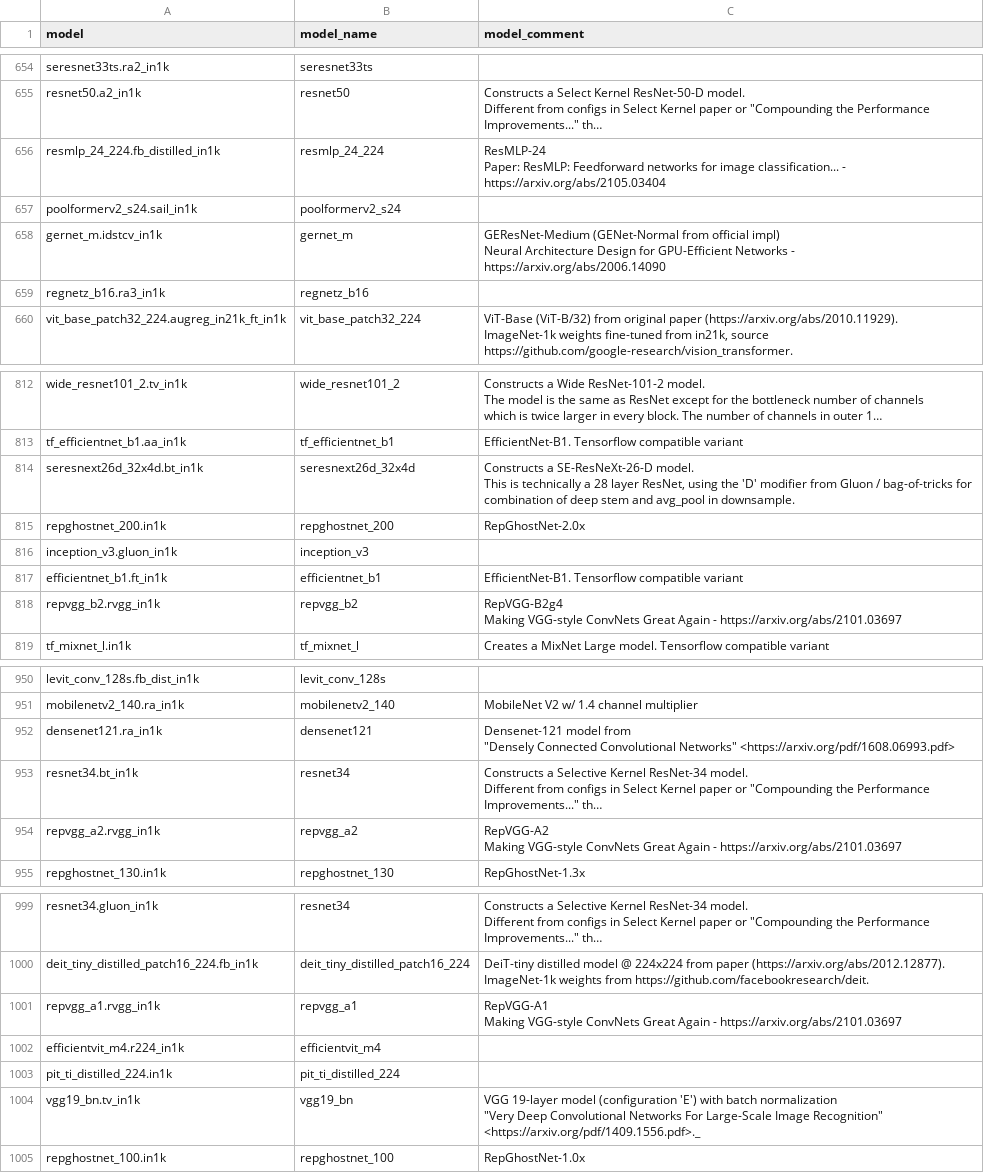
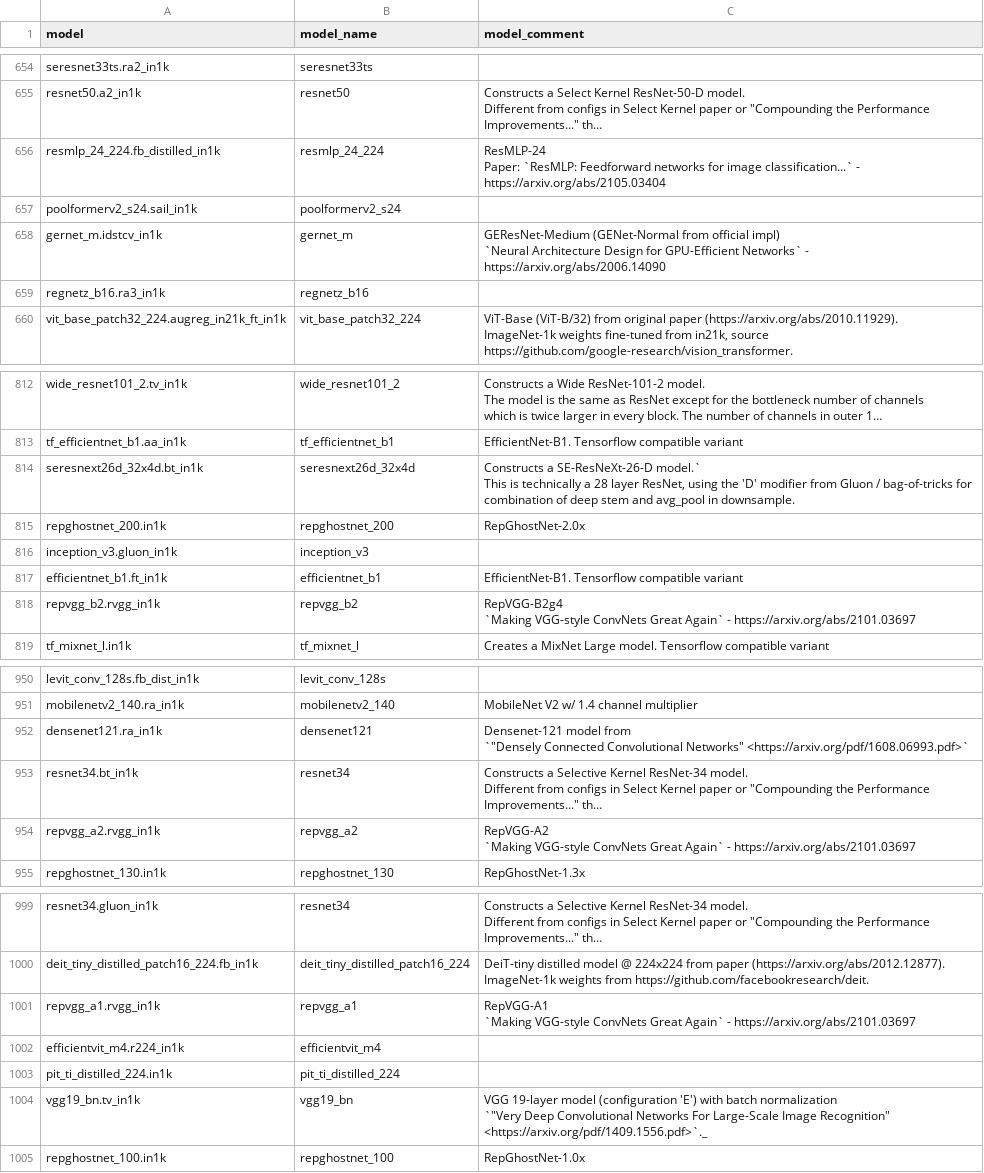
Before and after one commit to alenic/timm-models-explorer, a CSV file: data/v0.9.12/comments/model_comments.csv, drawn as a sheet; only a part is shown, gaps mark what is left out; long unchanged cells end in …; ↵ is a line break in a cell; the diff covers the shown part only; the diff names each change by its address in the sheet, - before the commit and + after, or states it on an @@ line.

```diff
--- a/data/v0.9.12/comments/model_comments.csv
+++ b/data/v0.9.12/comments/model_comments.csv
-C656 (model_comment): ResMLP-24 ↵ Paper: ResMLP: Feedforward networks for image classification... - https://arxiv.org/abs/2105.03404
+C656 (model_comment): ResMLP-24 ↵ Paper: `ResMLP: Feedforward networks for image classification...` - https://arxiv.org/abs/2105.03404
-C658 (model_comment): …official impl) ↵ Neural Architecture Design for GPU-Efficient Networks - https://arxiv.org/abs/2006.14090
+C658 (model_comment): …official impl) ↵ `Neural Architecture Design for GPU-Efficient Networks` - https://arxiv.org/abs/2006.14090
-C814 (model_comment): …a SE-ResNeXt-26-D model. ↵ This is…
+C814 (model_comment): …a SE-ResNeXt-26-D model.` ↵ This is…
-C818 (model_comment): RepVGG-B2g4 ↵ Making VGG-style ConvNets Great Again - https://arxiv.org/abs/2101.03697
+C818 (model_comment): RepVGG-B2g4 ↵ `Making VGG-style ConvNets Great Again` - https://arxiv.org/abs/2101.03697
-C952 (model_comment): …model from ↵ "Densely Connected Convolutional Networks" <https://arxiv.org/pdf/1608.06993.pdf>
+C952 (model_comment): …model from ↵ `"Densely Connected Convolutional Networks" <https://arxiv.org/pdf/1608.06993.pdf>`
-C954 (model_comment): RepVGG-A2 ↵ Making VGG-style ConvNets Great Again - https://arxiv.org/abs/2101.03697
+C954 (model_comment): RepVGG-A2 ↵ `Making VGG-style ConvNets Great Again` - https://arxiv.org/abs/2101.03697
-C1001 (model_comment): RepVGG-A1 ↵ Making VGG-style ConvNets Great Again - https://arxiv.org/abs/2101.03697
+C1001 (model_comment): RepVGG-A1 ↵ `Making VGG-style ConvNets Great Again` - https://arxiv.org/abs/2101.03697
-C1004 (model_comment): …batch normalization ↵ "Very Deep Convolutional Networks For Large-Scale Image Recognition" <https://arxiv.org/pdf/1409.1556.pdf>._
+C1004 (model_comment): …batch normalization ↵ `"Very Deep Convolutional Networks For Large-Scale Image Recognition" <https://arxiv.org/pdf/1409.1556.pdf>`._
```
Also changed, not shown: 46 edited cells elsewhere in this file, data/v0.9.12/comments/module_descriptions.csv, 6 other files.
